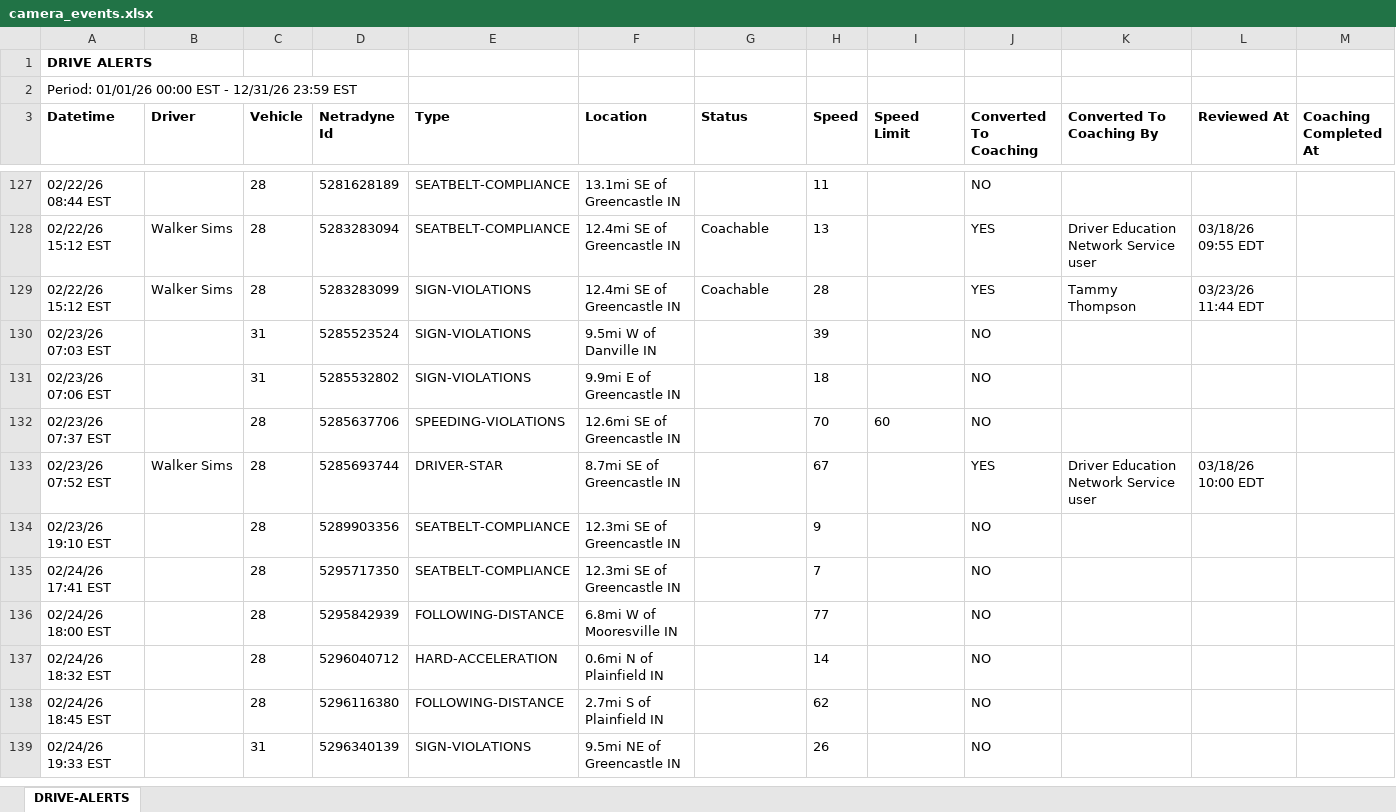
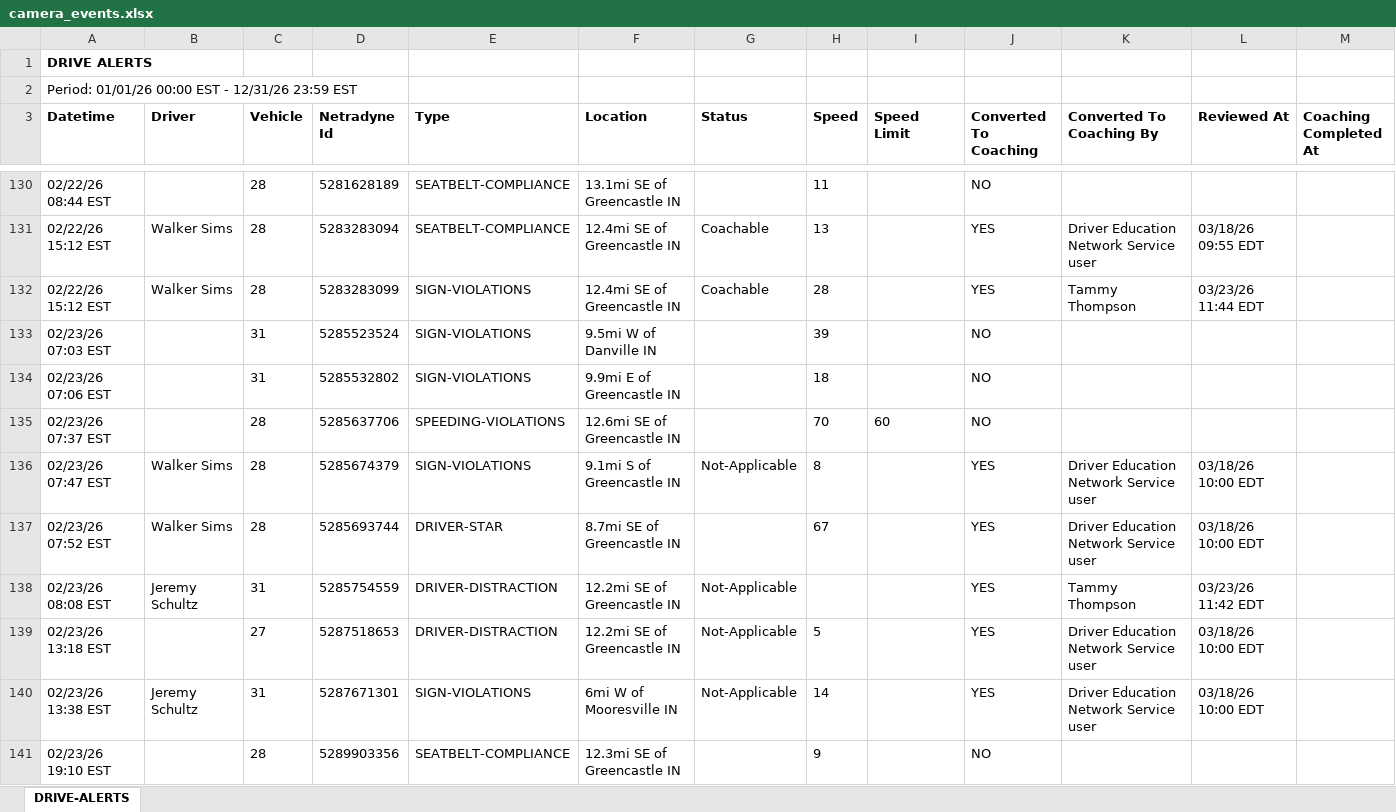
Before and after one commit to jmullins-DEN/Curtis-Garage-Wrecker-Service, an Excel workbook: camera_events.xlsx, sheet DRIVE-ALERTS, drawn as a sheet; only a part is shown, gaps mark what is left out; the shorter side is filled out with more unchanged rows; values as stored, in another font and other column widths than the file's, no borders; the diff covers the shown part only; the diff names each change by its address in the sheet, - before the commit and + after, or states it on an @@ line.

```diff
--- a/camera_events.xlsx (sheet DRIVE-ALERTS)
+++ b/camera_events.xlsx (sheet DRIVE-ALERTS)
+row 136: 02/23/26 07:47 EST | Walker Sims | 28 | 5285674379 | SIGN-VIOLATIONS | 9.1mi S of Greencastle IN | Not-Applicable | 8 |  | YES | Driver Education Network Service user | 03/18/26 10:00 EDT
+row 138: 02/23/26 08:08 EST | Jeremy Schultz | 31 | 5285754559 | DRIVER-DISTRACTION | 12.2mi SE of Greencastle IN | Not-Applicable |  |  | YES | Tammy Thompson | 03/23/26 11:42 EDT
+row 139: 02/23/26 13:18 EST |  | 27 | 5287518653 | DRIVER-DISTRACTION | 12.2mi SE of Greencastle IN | Not-Applicable | 5 |  | YES | Driver Education Network Service user | 03/18/26 10:00 EDT
+row 140: 02/23/26 13:38 EST | Jeremy Schultz | 31 | 5287671301 | SIGN-VIOLATIONS | 6mi W of Mooresville IN | Not-Applicable | 14 |  | YES | Driver Education Network Service user | 03/18/26 10:00 EDT
```
Also changed, not shown: 147 added rows and 9 edited cells elsewhere in this sheet, training.xlsx.
